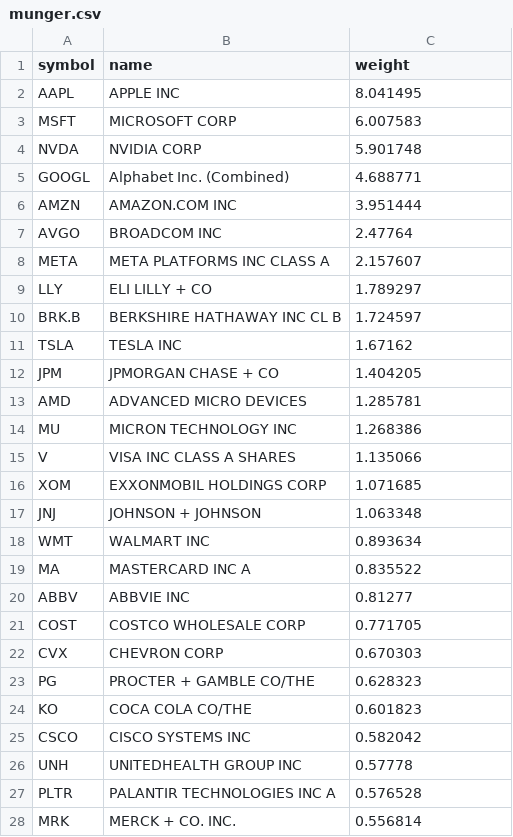
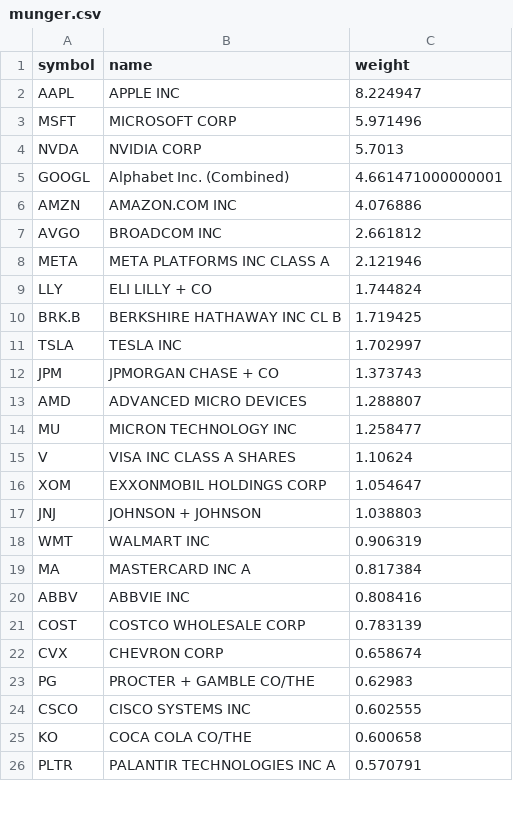
Before and after one commit to zacseidel/momentum, a CSV file: data/universe/munger.csv, drawn as a sheet; only a part is shown; the diff covers the shown part only.

```diff
--- a/data/universe/munger.csv
+++ b/data/universe/munger.csv
@@ -1,28 +1,26 @@
 symbol,name,weight
-AAPL,APPLE INC,8.041495
-MSFT,MICROSOFT CORP,6.007583
-NVDA,NVIDIA CORP,5.901748
-GOOGL,Alphabet Inc. (Combined),4.688771
-AMZN,AMAZON.COM INC,3.951444
-AVGO,BROADCOM INC,2.47764
-META,META PLATFORMS INC CLASS A,2.157607
-LLY,ELI LILLY + CO,1.789297
-BRK.B,BERKSHIRE HATHAWAY INC CL B,1.724597
-TSLA,TESLA INC,1.67162
-JPM,JPMORGAN CHASE + CO,1.404205
-AMD,ADVANCED MICRO DEVICES,1.285781
-MU,MICRON TECHNOLOGY INC,1.268386
-V,VISA INC CLASS A SHARES,1.135066
-XOM,EXXONMOBIL HOLDINGS CORP,1.071685
-JNJ,JOHNSON + JOHNSON,1.063348
-WMT,WALMART INC,0.893634
-MA,MASTERCARD INC   A,0.835522
-ABBV,ABBVIE INC,0.81277
-COST,COSTCO WHOLESALE CORP,0.771705
-CVX,CHEVRON CORP,0.670303
-PG,PROCTER + GAMBLE CO/THE,0.628323
-KO,COCA COLA CO/THE,0.601823
-CSCO,CISCO SYSTEMS INC,0.582042
-UNH,UNITEDHEALTH GROUP INC,0.57778
-PLTR,PALANTIR TECHNOLOGIES INC A,0.576528
-MRK,MERCK + CO. INC.,0.556814
+AAPL,APPLE INC,8.224947
+MSFT,MICROSOFT CORP,5.971496
+NVDA,NVIDIA CORP,5.7013
+GOOGL,Alphabet Inc. (Combined),4.661471000000001
+AMZN,AMAZON.COM INC,4.076886
+AVGO,BROADCOM INC,2.661812
+META,META PLATFORMS INC CLASS A,2.121946
+LLY,ELI LILLY + CO,1.744824
+BRK.B,BERKSHIRE HATHAWAY INC CL B,1.719425
+TSLA,TESLA INC,1.702997
+JPM,JPMORGAN CHASE + CO,1.373743
+AMD,ADVANCED MICRO DEVICES,1.288807
+MU,MICRON TECHNOLOGY INC,1.258477
+V,VISA INC CLASS A SHARES,1.10624
+XOM,EXXONMOBIL HOLDINGS CORP,1.054647
+JNJ,JOHNSON + JOHNSON,1.038803
+WMT,WALMART INC,0.906319
+MA,MASTERCARD INC   A,0.817384
+ABBV,ABBVIE INC,0.808416
+COST,COSTCO WHOLESALE CORP,0.783139
+CVX,CHEVRON CORP,0.658674
+PG,PROCTER + GAMBLE CO/THE,0.62983
+CSCO,CISCO SYSTEMS INC,0.602555
+KO,COCA COLA CO/THE,0.600658
+PLTR,PALANTIR TECHNOLOGIES INC A,0.570791
```
Also changed, not shown: 8 added rows, 6 removed rows and 17 edited cells elsewhere in this file, data/universe/change_log.csv, data/universe/megacap.csv, 8 other files.
